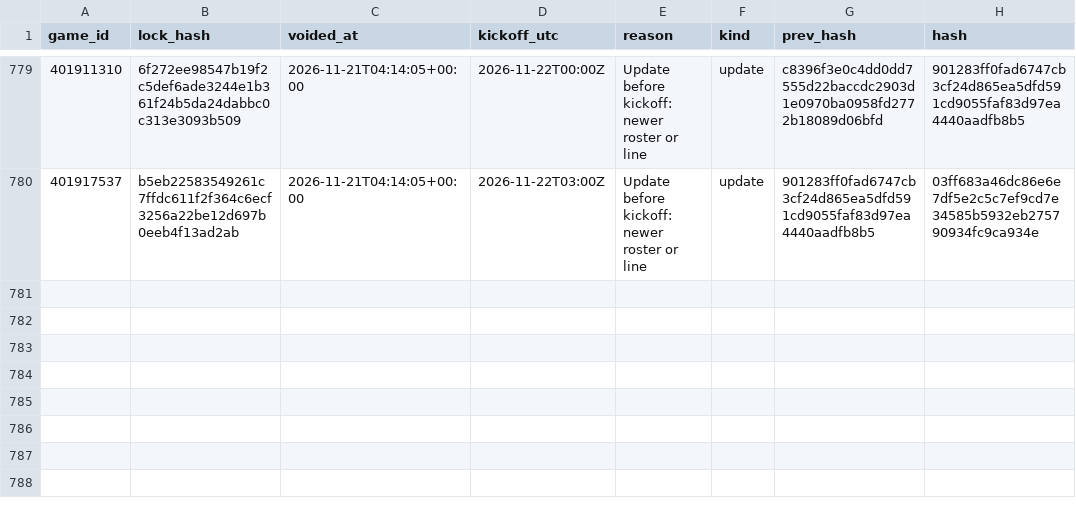
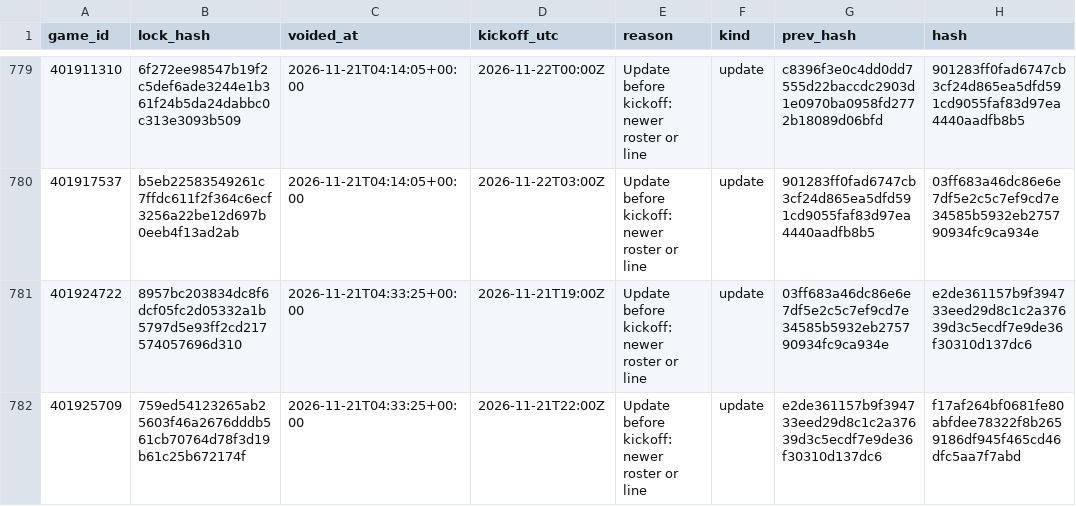
Before and after one commit to Seed808/theesness-data, a CSV file: model/ledger/cbb_locks_voids.csv, drawn as a sheet; only a part is shown, gaps mark what is left out.

```diff
--- a/model/ledger/cbb_locks_voids.csv
+++ b/model/ledger/cbb_locks_voids.csv
@@ -780 +780,3 @@ game_id,lock_hash,voided_at,kickoff_utc,reason,kind,prev_hash,hash
 401917537,b5eb22583549261c7ffdc611f2f364c6ecf3256a22be12d697b0eeb4f13ad2ab,2026-11-21T04:14:05+00:00,2026-11-22T03:00Z,Update before kickoff: newer roster or line,update,901283ff0fad6747cb3cf24d865ea5dfd591cd9055faf83d97ea4440aadfb8b5,03ff683a46dc86e6e7df5e2c5c7ef9cd7e34585b5932eb275790934fc9ca934e
+401924722,8957bc203834dc8f6dcf05fc2d05332a1b5797d5e93ff2cd217574057696d310,2026-11-21T04:33:25+00:00,2026-11-21T19:00Z,Update before kickoff: newer roster or line,update,03ff683a46dc86e6e7df5e2c5c7ef9cd7e34585b5932eb275790934fc9ca934e,e2de361157b9f394733eed29d8c1c2a37639d3c5ecdf7e9de36f30310d137dc6
+401925709,759ed54123265ab25603f46a2676dddb561cb70764d78f3d19b61c25b672174f,2026-11-21T04:33:25+00:00,2026-11-21T22:00Z,Update before kickoff: newer roster or line,update,e2de361157b9f394733eed29d8c1c2a37639d3c5ecdf7e9de36f30310d137dc6,f17af264bf0681fe80abfdee78322f8b2659186df945f465cd46dfc5aa7f7abd
```
Also changed, not shown: model/ledger/cbb_locks.csv, model/ledger/firstline_cbb.csv, 24 other files.
